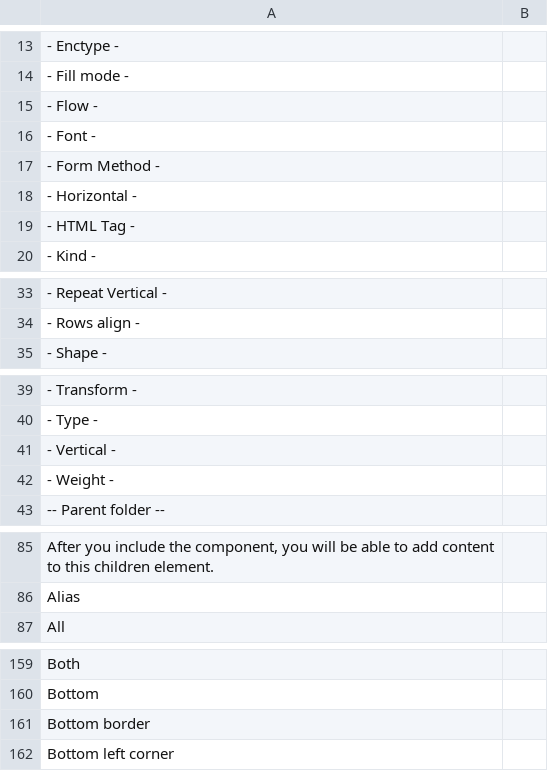
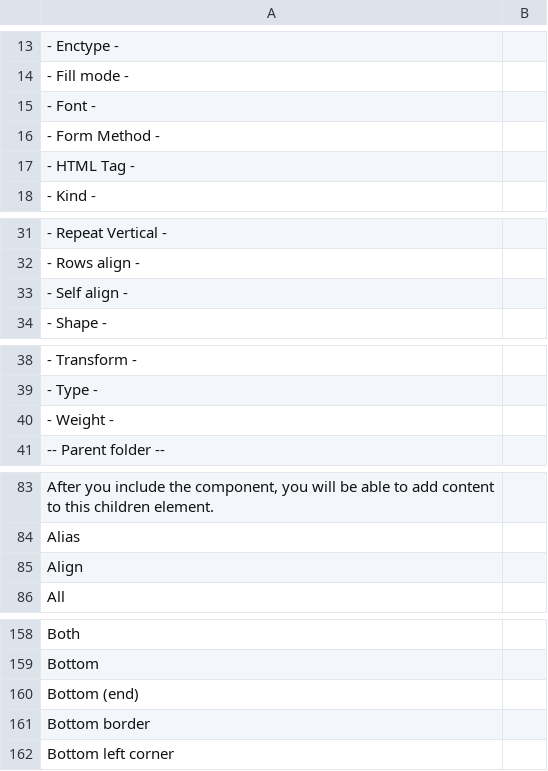
Before and after one commit to desech/desech-studio, a CSV file: build/i18n/ro.csv, drawn as a sheet; only a part is shown, gaps mark what is left out; removed rows and columns are numbered as before the commit, all else as after; the diff covers the shown part only; the diff names each change by its address in the sheet, - before the commit and + after, or states it on an @@ line.

Commit message:
rename grid, align, position

```diff
--- a/build/i18n/ro.csv
+++ b/build/i18n/ro.csv
-row 15: - Flow -
-row 18: - Horizontal -
+row 33: - Self align -
-row 41: - Vertical -
+row 85: Align
+row 160: Bottom (end)
```
Also changed, not shown: 3 added rows elsewhere in this file, build/i18n/template.csv, 9 other files.
